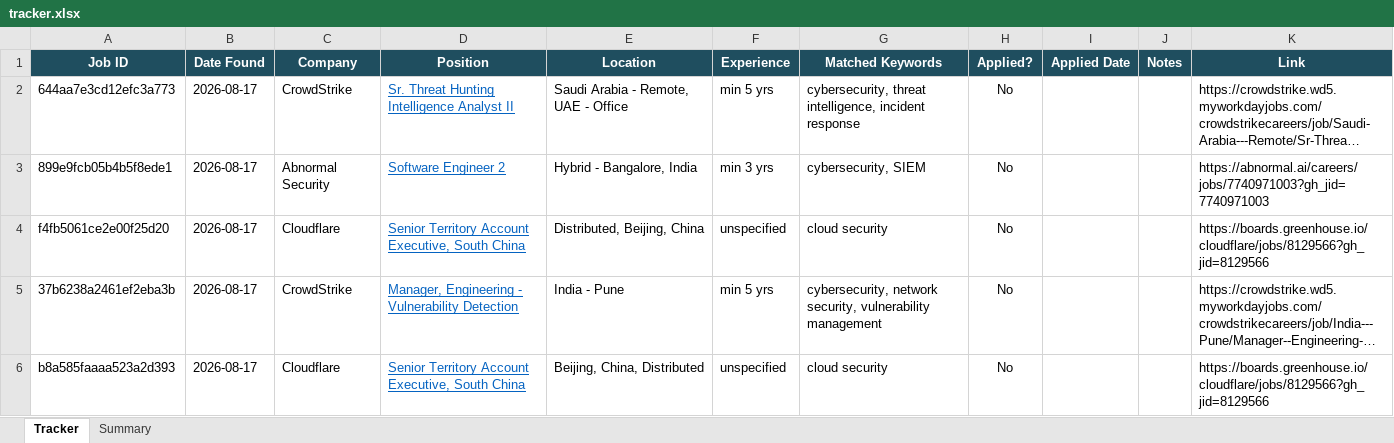
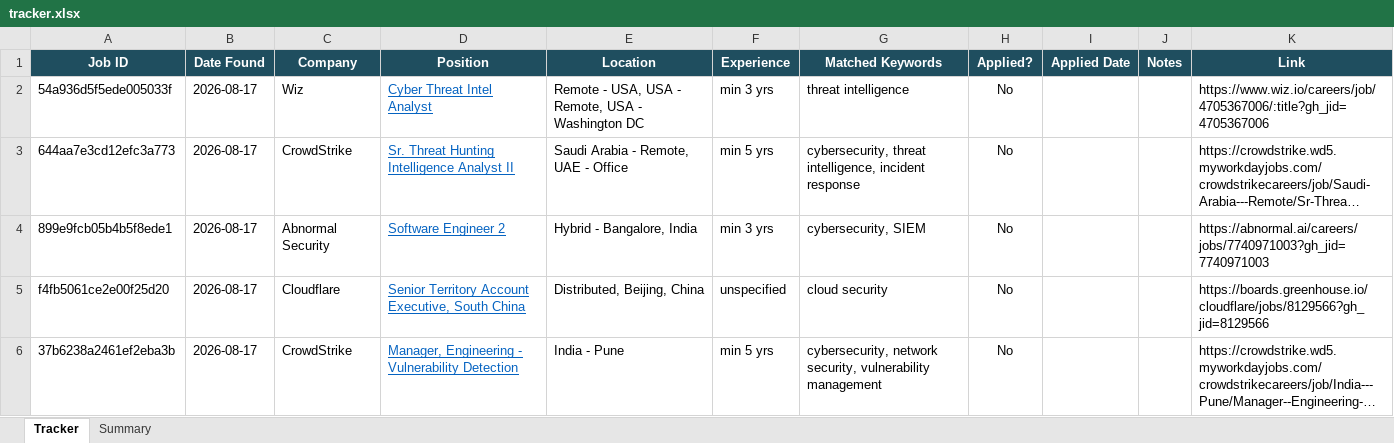
Before and after one commit to rajattiwari-stack/job-sentinel, an Excel workbook: tracker.xlsx, sheet Tracker, drawn as a sheet; only a part is shown; the shorter side is filled out with more unchanged rows; long unchanged cells end in …; values as stored, in another font and other column widths than the file's, no borders; conditional formats not drawn; the diff names each change by its address in the sheet, - before the commit and + after, or states it on an @@ line.

```diff
--- a/tracker.xlsx (sheet Tracker)
+++ b/tracker.xlsx (sheet Tracker)
+row 2: 54a936d5f5ede005033f | 2026-08-17 | Wiz | Cyber Threat Intel Analyst | Remote - USA, USA - Remote, USA - Washington DC | min 3 yrs | threat intelligence | No |  |  | https://www.wiz.io/careers/job/4705367006/:title?gh_jid=4705367006
```
Also changed, not shown: 1 other file.
